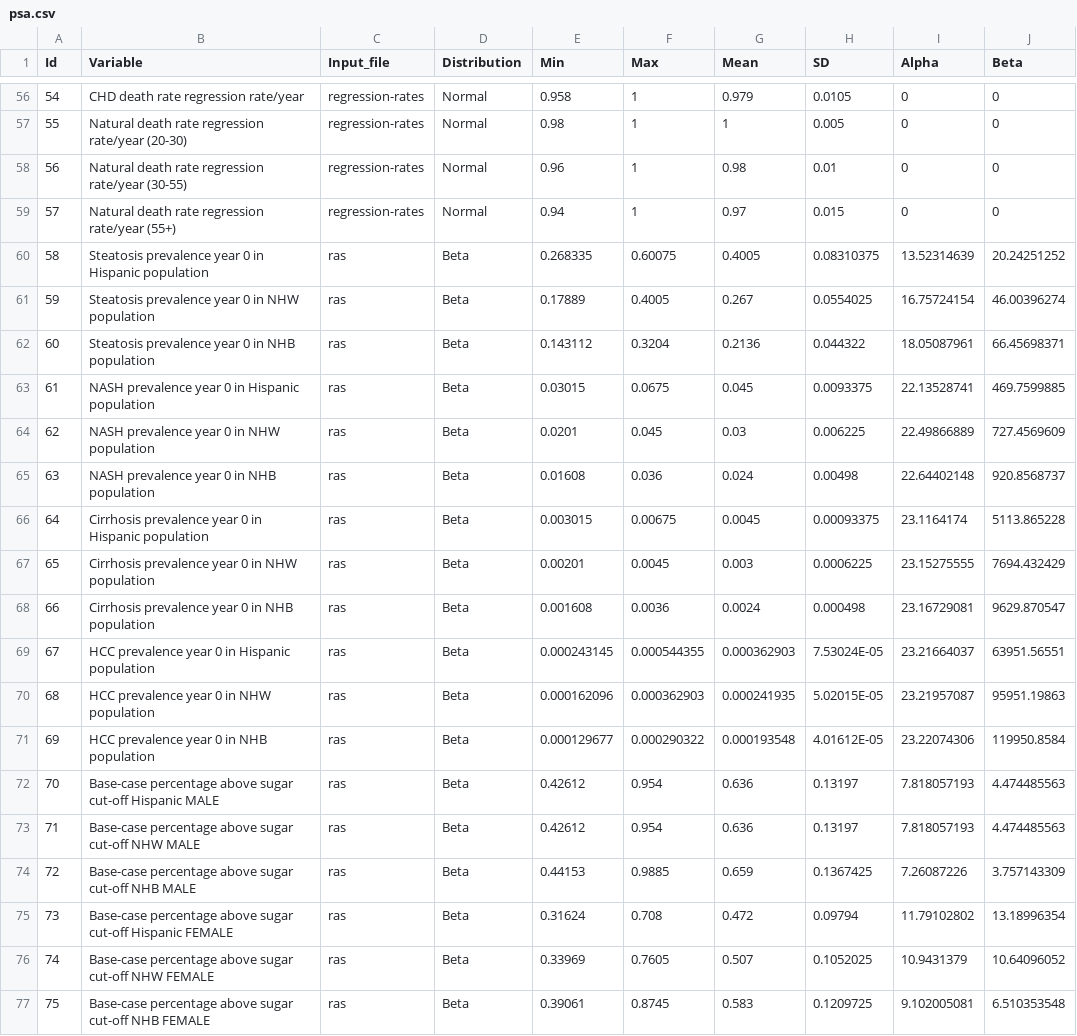
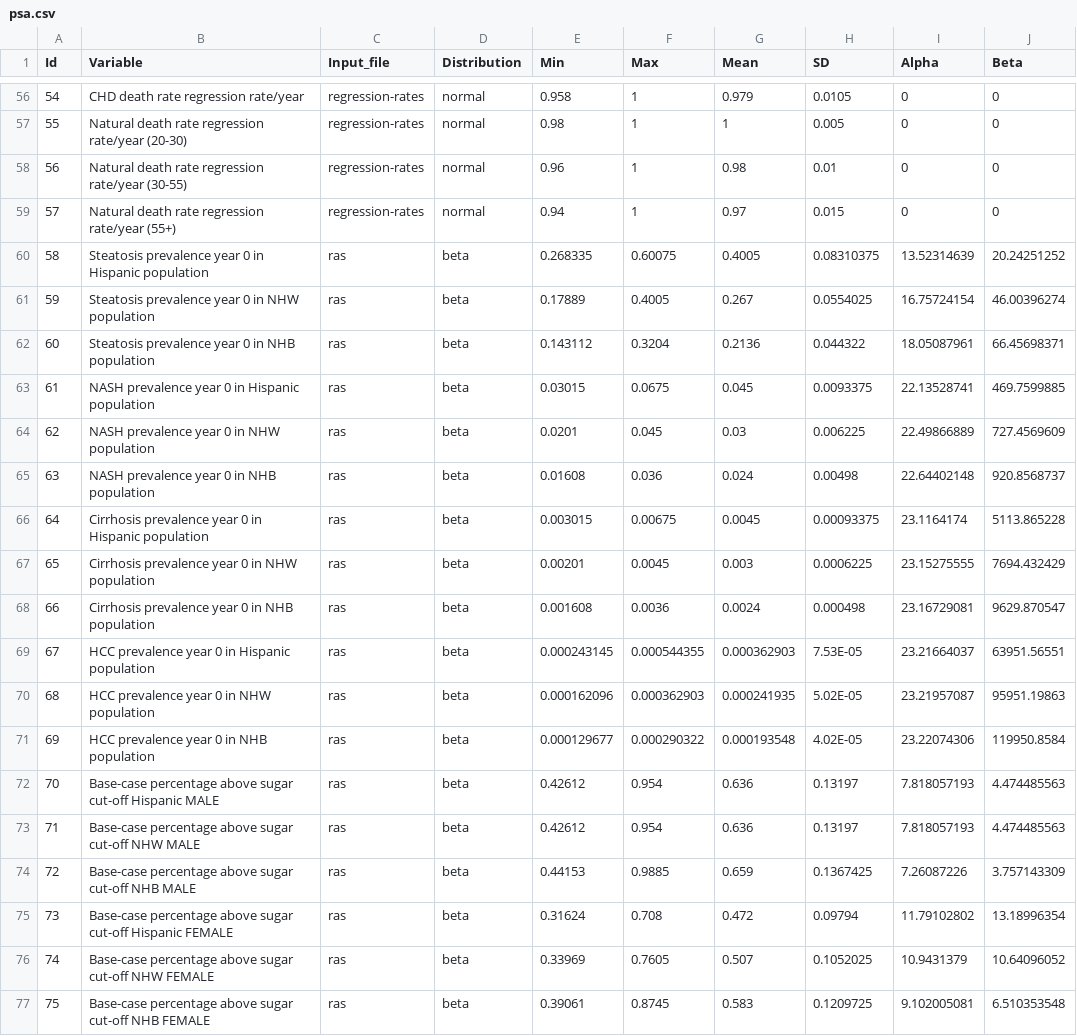
Before and after one commit to alexgoodell/go-mdism, a CSV file: inputs/example/psa.csv, drawn as a sheet; only a part is shown, gaps mark what is left out; the diff covers the shown part only.

```diff
--- a/inputs/example/psa.csv
+++ b/inputs/example/psa.csv
@@ -56,22 +56,22 @@ Id,Variable,Input_file,Distribution,Min,Max,Mean,SD,Alpha,Beta
-54,CHD death rate regression rate/year,regression-rates,Normal,0.958,1,0.979,0.0105,0,0
-55,Natural death rate regression rate/year (20-30),regression-rates,Normal,0.98,1,1,0.005,0,0
-56,Natural death rate regression rate/year (30-55),regression-rates,Normal,0.96,1,0.98,0.01,0,0
-57,Natural death rate regression rate/year (55+),regression-rates,Normal,0.94,1,0.97,0.015,0,0
-58,Steatosis prevalence year 0 in Hispanic population,ras,Beta,0.268335,0.60075,0.4005,0.08310375,13.52314639,20.24251252
-59,Steatosis prevalence year 0 in NHW population,ras,Beta,0.17889,0.4005,0.267,0.0554025,16.75724154,46.00396274
-60,Steatosis prevalence year 0 in NHB population,ras,Beta,0.143112,0.3204,0.2136,0.044322,18.05087961,66.45698371
-61,NASH prevalence year 0 in Hispanic population,ras,Beta,0.03015,0.0675,0.045,0.0093375,22.13528741,469.7599885
-62,NASH prevalence year 0 in NHW population,ras,Beta,0.0201,0.045,0.03,0.006225,22.49866889,727.4569609
-63,NASH prevalence year 0 in NHB population,ras,Beta,0.01608,0.036,0.024,0.00498,22.64402148,920.8568737
-64,Cirrhosis prevalence year 0 in Hispanic population,ras,Beta,0.003015,0.00675,0.0045,0.00093375,23.1164174,5113.865228
-65,Cirrhosis prevalence year 0 in NHW population,ras,Beta,0.00201,0.0045,0.003,0.0006225,23.15275555,7694.432429
-66,Cirrhosis prevalence year 0 in NHB population,ras,Beta,0.001608,0.0036,0.0024,0.000498,23.16729081,9629.870547
-67,HCC prevalence year 0 in Hispanic population,ras,Beta,0.000243145,0.000544355,0.000362903,7.53024E-05,23.21664037,63951.56551
-68,HCC prevalence year 0 in NHW population,ras,Beta,0.000162096,0.000362903,0.000241935,5.02015E-05,23.21957087,95951.19863
-69,HCC prevalence year 0 in NHB population,ras,Beta,0.000129677,0.000290322,0.000193548,4.01612E-05,23.22074306,119950.8584
-70,Base-case percentage above sugar cut-off Hispanic MALE,ras,Beta,0.42612,0.954,0.636,0.13197,7.818057193,4.474485563
-71,Base-case percentage above sugar cut-off NHW MALE,ras,Beta,0.42612,0.954,0.636,0.13197,7.818057193,4.474485563
-72,Base-case percentage above sugar cut-off NHB MALE,ras,Beta,0.44153,0.9885,0.659,0.1367425,7.26087226,3.757143309
-73,Base-case percentage above sugar cut-off Hispanic FEMALE,ras,Beta,0.31624,0.708,0.472,0.09794,11.79102802,13.18996354
-74,Base-case percentage above sugar cut-off NHW FEMALE,ras,Beta,0.33969,0.7605,0.507,0.1052025,10.9431379,10.64096052
-75,Base-case percentage above sugar cut-off NHB FEMALE,ras,Beta,0.39061,0.8745,0.583,0.1209725,9.102005081,6.510353548
+54,CHD death rate regression rate/year,regression-rates,normal,0.958,1,0.979,0.0105,0,0
+55,Natural death rate regression rate/year (20-30),regression-rates,normal,0.98,1,1,0.005,0,0
+56,Natural death rate regression rate/year (30-55),regression-rates,normal,0.96,1,0.98,0.01,0,0
+57,Natural death rate regression rate/year (55+),regression-rates,normal,0.94,1,0.97,0.015,0,0
+58,Steatosis prevalence year 0 in Hispanic population,ras,beta,0.268335,0.60075,0.4005,0.08310375,13.52314639,20.24251252
+59,Steatosis prevalence year 0 in NHW population,ras,beta,0.17889,0.4005,0.267,0.0554025,16.75724154,46.00396274
+60,Steatosis prevalence year 0 in NHB population,ras,beta,0.143112,0.3204,0.2136,0.044322,18.05087961,66.45698371
+61,NASH prevalence year 0 in Hispanic population,ras,beta,0.03015,0.0675,0.045,0.0093375,22.13528741,469.7599885
+62,NASH prevalence year 0 in NHW population,ras,beta,0.0201,0.045,0.03,0.006225,22.49866889,727.4569609
+63,NASH prevalence year 0 in NHB population,ras,beta,0.01608,0.036,0.024,0.00498,22.64402148,920.8568737
+64,Cirrhosis prevalence year 0 in Hispanic population,ras,beta,0.003015,0.00675,0.0045,0.00093375,23.1164174,5113.865228
+65,Cirrhosis prevalence year 0 in NHW population,ras,beta,0.00201,0.0045,0.003,0.0006225,23.15275555,7694.432429
+66,Cirrhosis prevalence year 0 in NHB population,ras,beta,0.001608,0.0036,0.0024,0.000498,23.16729081,9629.870547
+67,HCC prevalence year 0 in Hispanic population,ras,beta,0.000243145,0.000544355,0.000362903,7.53E-05,23.21664037,63951.56551
+68,HCC prevalence year 0 in NHW population,ras,beta,0.000162096,0.000362903,0.000241935,5.02E-05,23.21957087,95951.19863
+69,HCC prevalence year 0 in NHB population,ras,beta,0.000129677,0.000290322,0.000193548,4.02E-05,23.22074306,119950.8584
+70,Base-case percentage above sugar cut-off Hispanic MALE,ras,beta,0.42612,0.954,0.636,0.13197,7.818057193,4.474485563
+71,Base-case percentage above sugar cut-off NHW MALE,ras,beta,0.42612,0.954,0.636,0.13197,7.818057193,4.474485563
+72,Base-case percentage above sugar cut-off NHB MALE,ras,beta,0.44153,0.9885,0.659,0.1367425,7.26087226,3.757143309
+73,Base-case percentage above sugar cut-off Hispanic FEMALE,ras,beta,0.31624,0.708,0.472,0.09794,11.79102802,13.18996354
+74,Base-case percentage above sugar cut-off NHW FEMALE,ras,beta,0.33969,0.7605,0.507,0.1052025,10.9431379,10.64096052
+75,Base-case percentage above sugar cut-off NHB FEMALE,ras,beta,0.39061,0.8745,0.583,0.1209725,9.102005081,6.510353548
```
Also changed, not shown: 54 edited cells elsewhere in this file, 1 other file.
